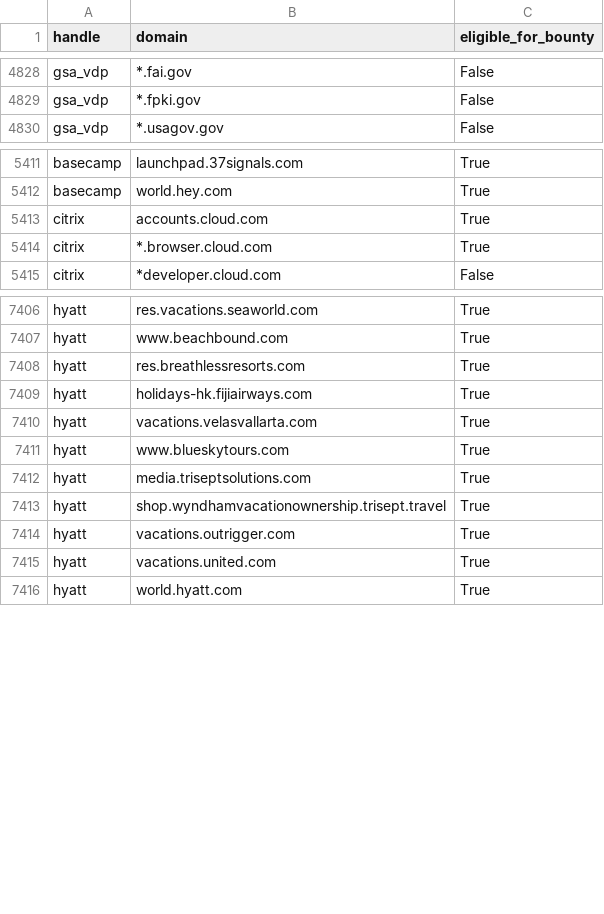
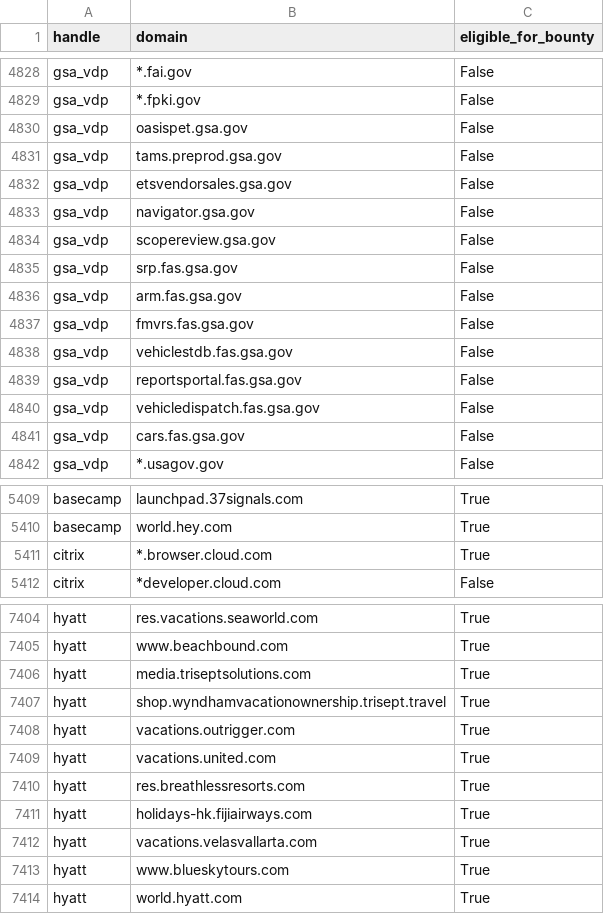
Before and after one commit to atxiii/h1domains, a CSV file: domains.csv, drawn as a sheet; only a part is shown, gaps mark what is left out; the diff covers the shown part only.

```diff
--- a/domains.csv
+++ b/domains.csv
@@ -4829,2 +4829,14 @@ gsa_vdp,*.fai.gov,False
 gsa_vdp,*.fpki.gov,False
+gsa_vdp,oasispet.gsa.gov,False
+gsa_vdp,tams.preprod.gsa.gov,False
+gsa_vdp,etsvendorsales.gsa.gov,False
+gsa_vdp,navigator.gsa.gov,False
+gsa_vdp,scopereview.gsa.gov,False
+gsa_vdp,srp.fas.gsa.gov,False
+gsa_vdp,arm.fas.gsa.gov,False
+gsa_vdp,fmvrs.fas.gsa.gov,False
+gsa_vdp,vehiclestdb.fas.gsa.gov,False
+gsa_vdp,reportsportal.fas.gsa.gov,False
+gsa_vdp,vehicledispatch.fas.gsa.gov,False
+gsa_vdp,cars.fas.gsa.gov,False
 gsa_vdp,*.usagov.gov,False
@@ -5412,3 +5410,2 @@ basecamp,launchpad.37signals.com,True
 basecamp,world.hey.com,True
-citrix,accounts.cloud.com,True
 citrix,*.browser.cloud.com,True
@@ -7407,6 +7405,2 @@ hyatt,res.vacations.seaworld.com,True
 hyatt,www.beachbound.com,True
-hyatt,res.breathlessresorts.com,True
-hyatt,holidays-hk.fijiairways.com,True
-hyatt,vacations.velasvallarta.com,True
-hyatt,www.blueskytours.com,True
 hyatt,media.triseptsolutions.com,True
@@ -7415,2 +7409,6 @@ hyatt,vacations.outrigger.com,True
 hyatt,vacations.united.com,True
+hyatt,res.breathlessresorts.com,True
+hyatt,holidays-hk.fijiairways.com,True
+hyatt,vacations.velasvallarta.com,True
+hyatt,www.blueskytours.com,True
 hyatt,world.hyatt.com,True
```
Also changed, not shown: 1 added row, 15 removed rows and 31 moved rows elsewhere in this file, 3 other files.
